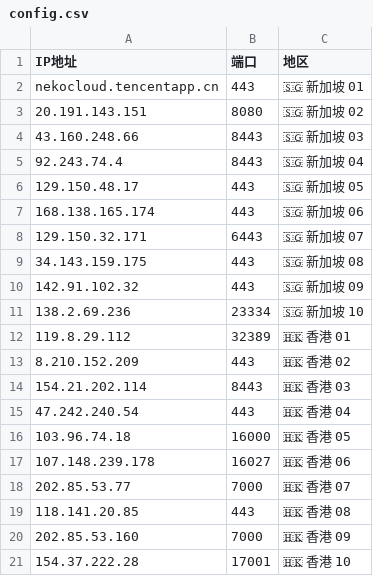
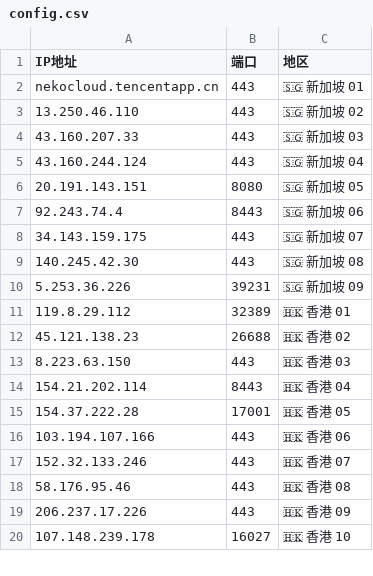
Before and after one commit to timezone0/Sub, a CSV file: generate-preferred-nodes/config/config.csv, drawn as a sheet; only a part is shown; the diff covers the shown part only.

```diff
--- a/generate-preferred-nodes/config/config.csv
+++ b/generate-preferred-nodes/config/config.csv
@@ -2,20 +2,19 @@ IP地址,端口,地区
 nekocloud.tencentapp.cn,443,🇸🇬 新加坡 01
-20.191.143.151,8080,🇸🇬 新加坡 02
-43.160.248.66,8443,🇸🇬 新加坡 03
-92.243.74.4,8443,🇸🇬 新加坡 04
-129.150.48.17,443,🇸🇬 新加坡 05
-168.138.165.174,443,🇸🇬 新加坡 06
-129.150.32.171,6443,🇸🇬 新加坡 07
-34.143.159.175,443,🇸🇬 新加坡 08
-142.91.102.32,443,🇸🇬 新加坡 09
-138.2.69.236,23334,🇸🇬 新加坡 10
+13.250.46.110,443,🇸🇬 新加坡 02
+43.160.207.33,443,🇸🇬 新加坡 03
+43.160.244.124,443,🇸🇬 新加坡 04
+20.191.143.151,8080,🇸🇬 新加坡 05
+92.243.74.4,8443,🇸🇬 新加坡 06
+34.143.159.175,443,🇸🇬 新加坡 07
+140.245.42.30,443,🇸🇬 新加坡 08
+5.253.36.226,39231,🇸🇬 新加坡 09
 119.8.29.112,32389,🇭🇰 香港 01
-8.210.152.209,443,🇭🇰 香港 02
-154.21.202.114,8443,🇭🇰 香港 03
-47.242.240.54,443,🇭🇰 香港 04
-103.96.74.18,16000,🇭🇰 香港 05
-107.148.239.178,16027,🇭🇰 香港 06
-202.85.53.77,7000,🇭🇰 香港 07
-118.141.20.85,443,🇭🇰 香港 08
-202.85.53.160,7000,🇭🇰 香港 09
-154.37.222.28,17001,🇭🇰 香港 10
+45.121.138.23,26688,🇭🇰 香港 02
+8.223.63.150,443,🇭🇰 香港 03
+154.21.202.114,8443,🇭🇰 香港 04
+154.37.222.28,17001,🇭🇰 香港 05
+103.194.107.166,443,🇭🇰 香港 06
+152.32.133.246,443,🇭🇰 香港 07
+58.176.95.46,443,🇭🇰 香港 08
+206.237.17.226,443,🇭🇰 香港 09
+107.148.239.178,16027,🇭🇰 香港 10
```
Also changed, not shown: 2 removed rows and 67 edited cells elsewhere in this file, 37 other files.
